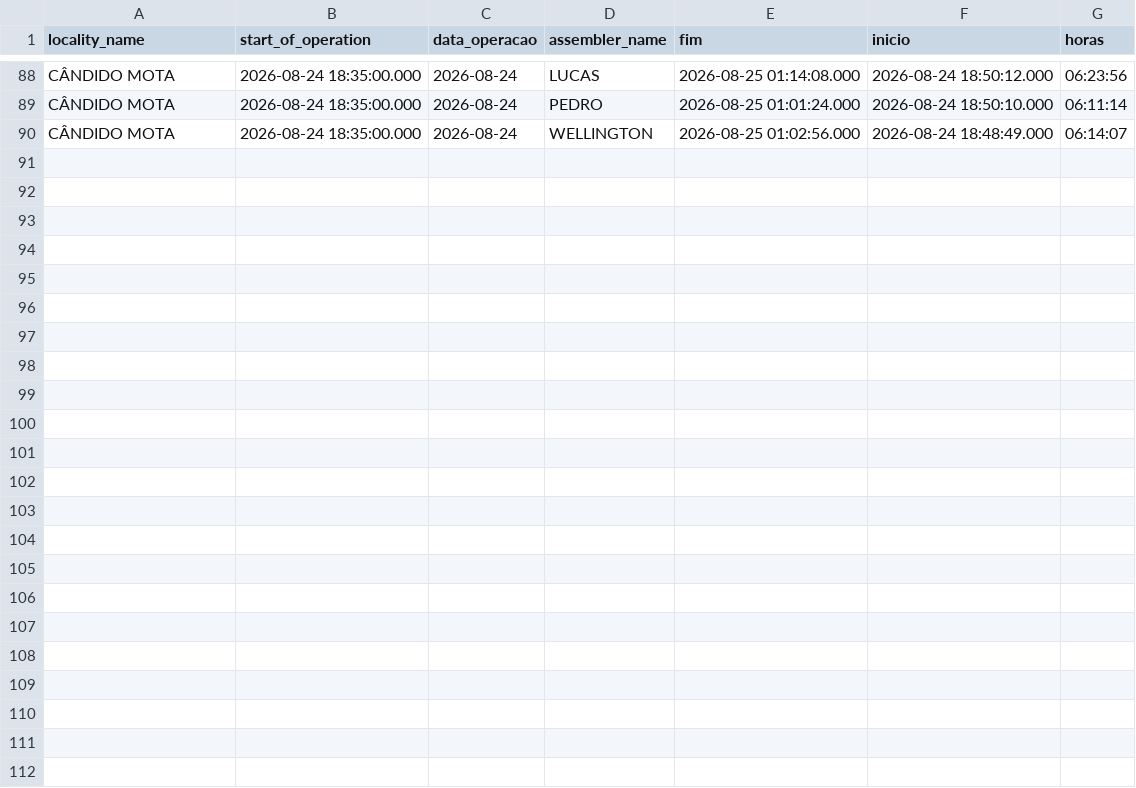
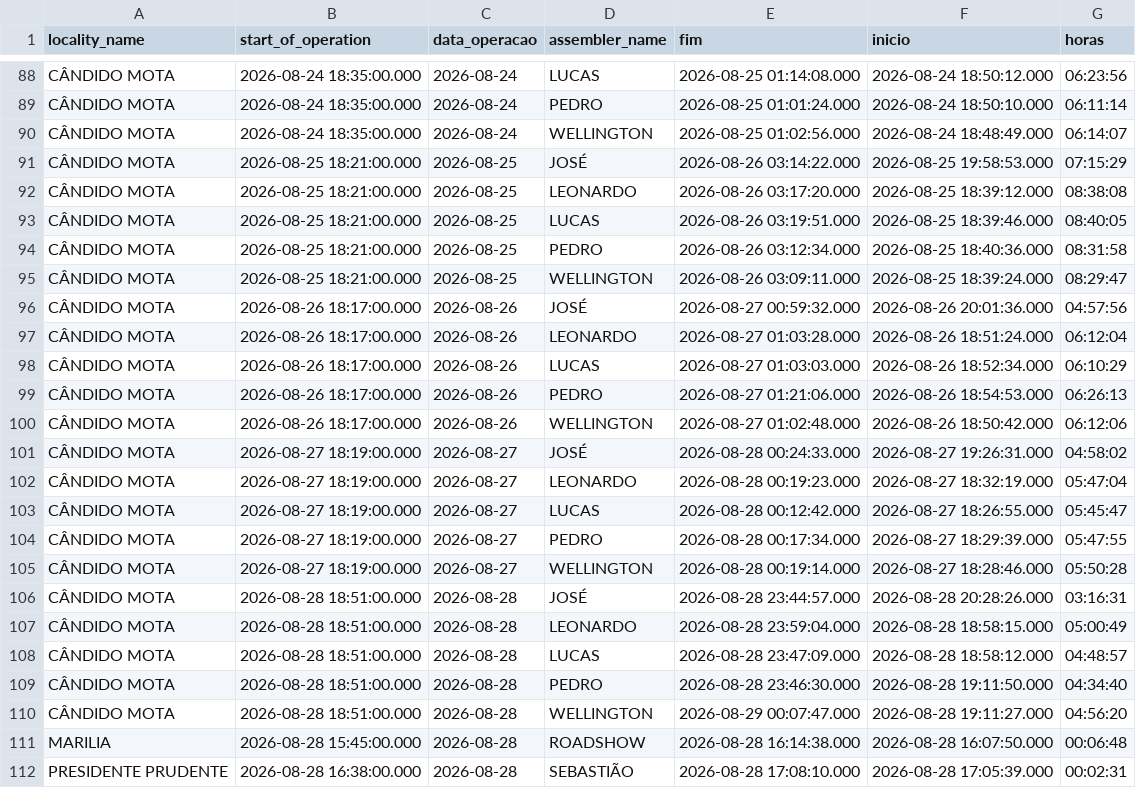
Before and after one commit to diogojfr/report-cdc-streamlit, a CSV file: data/tab_horas_trabalhadas.csv, drawn as a sheet; only a part is shown, gaps mark what is left out.

```diff
--- a/data/tab_horas_trabalhadas.csv
+++ b/data/tab_horas_trabalhadas.csv
@@ -90 +90,23 @@ CÂNDIDO MOTA,2026-08-24 18:35:00.000,"2026-08-24",PEDRO,2026-08-25 01:01:24.000
 CÂNDIDO MOTA,2026-08-24 18:35:00.000,"2026-08-24",WELLINGTON,2026-08-25 01:02:56.000,2026-08-24 18:48:49.000,"06:14:07"
+CÂNDIDO MOTA,2026-08-25 18:21:00.000,"2026-08-25",JOSÉ,2026-08-26 03:14:22.000,2026-08-25 19:58:53.000,"07:15:29"
+CÂNDIDO MOTA,2026-08-25 18:21:00.000,"2026-08-25",LEONARDO,2026-08-26 03:17:20.000,2026-08-25 18:39:12.000,"08:38:08"
+CÂNDIDO MOTA,2026-08-25 18:21:00.000,"2026-08-25",LUCAS,2026-08-26 03:19:51.000,2026-08-25 18:39:46.000,"08:40:05"
+CÂNDIDO MOTA,2026-08-25 18:21:00.000,"2026-08-25",PEDRO,2026-08-26 03:12:34.000,2026-08-25 18:40:36.000,"08:31:58"
+CÂNDIDO MOTA,2026-08-25 18:21:00.000,"2026-08-25",WELLINGTON,2026-08-26 03:09:11.000,2026-08-25 18:39:24.000,"08:29:47"
+CÂNDIDO MOTA,2026-08-26 18:17:00.000,"2026-08-26",JOSÉ,2026-08-27 00:59:32.000,2026-08-26 20:01:36.000,"04:57:56"
+CÂNDIDO MOTA,2026-08-26 18:17:00.000,"2026-08-26",LEONARDO,2026-08-27 01:03:28.000,2026-08-26 18:51:24.000,"06:12:04"
+CÂNDIDO MOTA,2026-08-26 18:17:00.000,"2026-08-26",LUCAS,2026-08-27 01:03:03.000,2026-08-26 18:52:34.000,"06:10:29"
+CÂNDIDO MOTA,2026-08-26 18:17:00.000,"2026-08-26",PEDRO,2026-08-27 01:21:06.000,2026-08-26 18:54:53.000,"06:26:13"
+CÂNDIDO MOTA,2026-08-26 18:17:00.000,"2026-08-26",WELLINGTON,2026-08-27 01:02:48.000,2026-08-26 18:50:42.000,"06:12:06"
+CÂNDIDO MOTA,2026-08-27 18:19:00.000,"2026-08-27",JOSÉ,2026-08-28 00:24:33.000,2026-08-27 19:26:31.000,"04:58:02"
+CÂNDIDO MOTA,2026-08-27 18:19:00.000,"2026-08-27",LEONARDO,2026-08-28 00:19:23.000,2026-08-27 18:32:19.000,"05:47:04"
+CÂNDIDO MOTA,2026-08-27 18:19:00.000,"2026-08-27",LUCAS,2026-08-28 00:12:42.000,2026-08-27 18:26:55.000,"05:45:47"
+CÂNDIDO MOTA,2026-08-27 18:19:00.000,"2026-08-27",PEDRO,2026-08-28 00:17:34.000,2026-08-27 18:29:39.000,"05:47:55"
+CÂNDIDO MOTA,2026-08-27 18:19:00.000,"2026-08-27",WELLINGTON,2026-08-28 00:19:14.000,2026-08-27 18:28:46.000,"05:50:28"
+CÂNDIDO MOTA,2026-08-28 18:51:00.000,"2026-08-28",JOSÉ,2026-08-28 23:44:57.000,2026-08-28 20:28:26.000,"03:16:31"
+CÂNDIDO MOTA,2026-08-28 18:51:00.000,"2026-08-28",LEONARDO,2026-08-28 23:59:04.000,2026-08-28 18:58:15.000,"05:00:49"
+CÂNDIDO MOTA,2026-08-28 18:51:00.000,"2026-08-28",LUCAS,2026-08-28 23:47:09.000,2026-08-28 18:58:12.000,"04:48:57"
+CÂNDIDO MOTA,2026-08-28 18:51:00.000,"2026-08-28",PEDRO,2026-08-28 23:46:30.000,2026-08-28 19:11:50.000,"04:34:40"
+CÂNDIDO MOTA,2026-08-28 18:51:00.000,"2026-08-28",WELLINGTON,2026-08-29 00:07:47.000,2026-08-28 19:11:27.000,"04:56:20"
+MARILIA,2026-08-28 15:45:00.000,"2026-08-28",ROADSHOW,2026-08-28 16:14:38.000,2026-08-28 16:07:50.000,"00:06:48"
+PRESIDENTE PRUDENTE,2026-08-28 16:38:00.000,"2026-08-28",SEBASTIÃO,2026-08-28 17:08:10.000,2026-08-28 17:05:39.000,"00:02:31"
```
Also changed, not shown: data/caixa_hora.csv, data/tab_duracao_operacao.csv, 9 other files.
